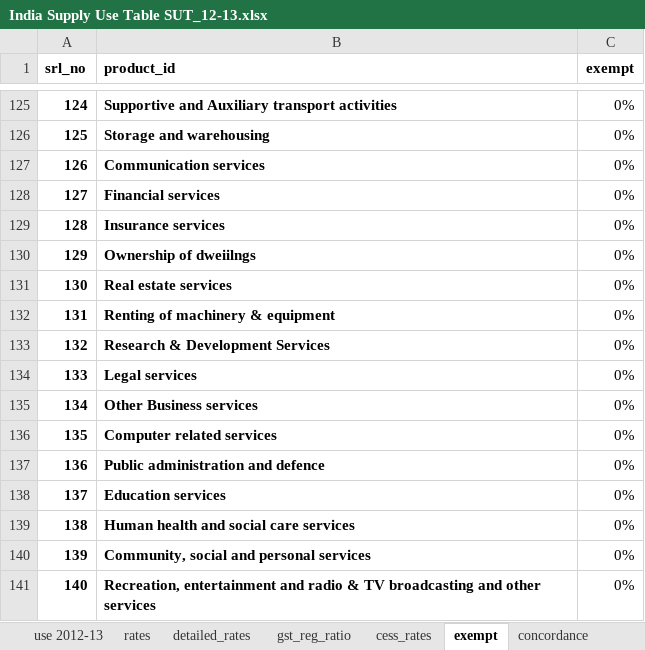
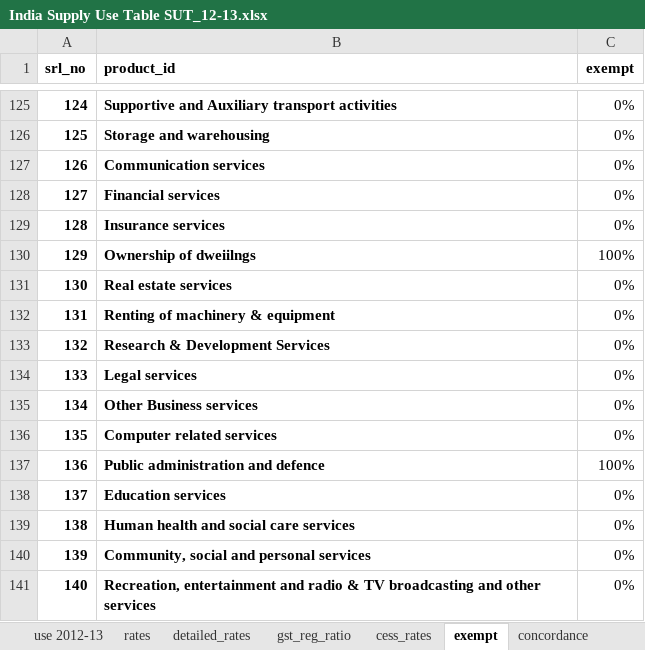
Before and after one commit to Revenue-Academy/VAT-Gap-Model, an Excel workbook: India Supply Use Table SUT_12-13.xlsx, sheet exempt, drawn as a sheet; only a part is shown, gaps mark what is left out; values as stored, in another font and other column widths than the file's, no borders; the diff names each change by its address in the sheet, - before the commit and + after, or states it on an @@ line.

```diff
--- a/India Supply Use Table SUT_12-13.xlsx (sheet exempt)
+++ b/India Supply Use Table SUT_12-13.xlsx (sheet exempt)
-C130 (exempt): 0%
+C130 (exempt): 100%
-C137 (exempt): 0%
+C137 (exempt): 100%
```
Also changed, not shown: 25 other files.
